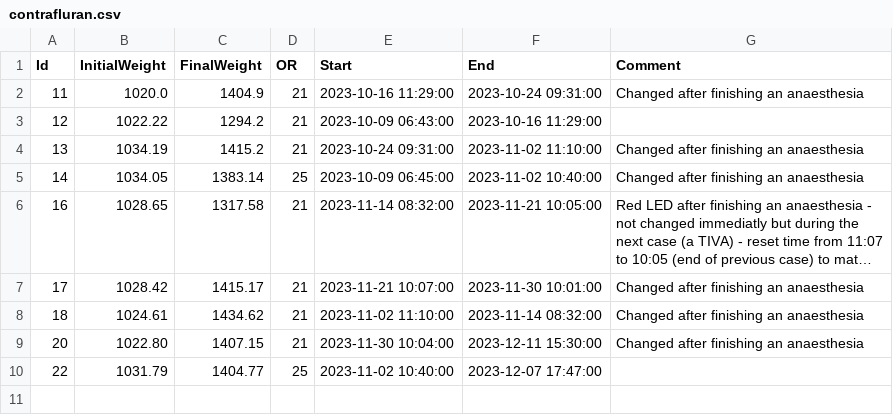
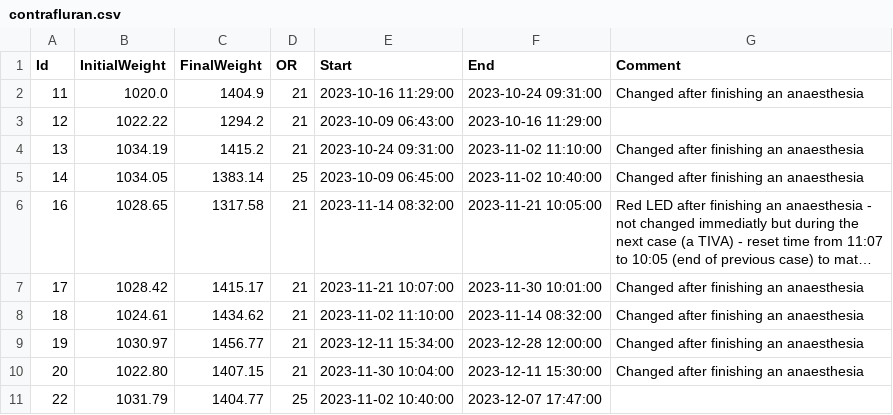
Before and after one commit to umg-minai/vct-or, a CSV file: raw-data/contrafluran.csv, drawn as a sheet; long unchanged cells end in …; the diff names each change by its address in the sheet, - before the commit and + after, or states it on an @@ line.

Commit message:
feat: add agc 19

```diff
--- a/raw-data/contrafluran.csv
+++ b/raw-data/contrafluran.csv
+row 9: 19 | 1030.97 | 1456.77 | 21 | 2023-12-11 15:34:00 | 2023-12-28 12:00:00 | Changed after finishing an anaesthesia
```
